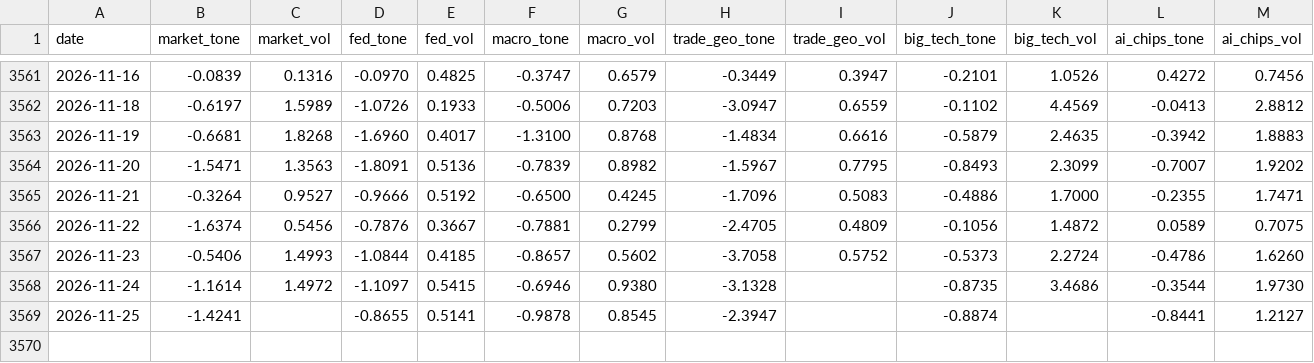
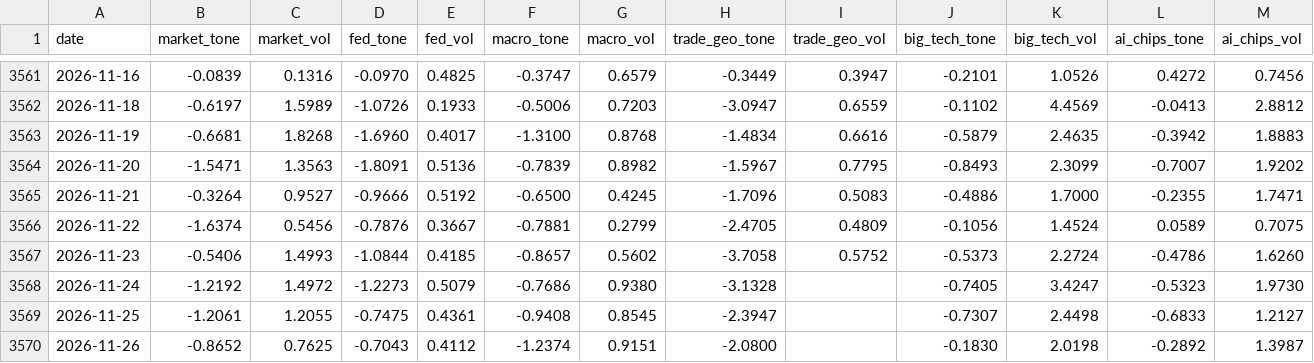
Before and after one commit to therbn12/nas100-data-relay, a CSV file: data/gdelt_daily.csv, drawn as a sheet; only a part is shown, gaps mark what is left out.

Commit message:
data refresh 2026-11-27T14:50:02Z

```diff
--- a/data/gdelt_daily.csv
+++ b/data/gdelt_daily.csv
@@ -3565,5 +3565,6 @@ date,market_tone,market_vol,fed_tone,fed_vol,macro_tone,macro_vol,trade_geo_tone
 2026-11-21,-0.3264,0.9527,-0.9666,0.5192,-0.6500,0.4245,-1.7096,0.5083,-0.4886,1.7000,-0.2355,1.7471
-2026-11-22,-1.6374,0.5456,-0.7876,0.3667,-0.7881,0.2799,-2.4705,0.4809,-0.1056,1.4872,0.0589,0.7075
+2026-11-22,-1.6374,0.5456,-0.7876,0.3667,-0.7881,0.2799,-2.4705,0.4809,-0.1056,1.4524,0.0589,0.7075
 2026-11-23,-0.5406,1.4993,-1.0844,0.4185,-0.8657,0.5602,-3.7058,0.5752,-0.5373,2.2724,-0.4786,1.6260
-2026-11-24,-1.1614,1.4972,-1.1097,0.5415,-0.6946,0.9380,-3.1328,,-0.8735,3.4686,-0.3544,1.9730
-2026-11-25,-1.4241,,-0.8655,0.5141,-0.9878,0.8545,-2.3947,,-0.8874,,-0.8441,1.2127
+2026-11-24,-1.2192,1.4972,-1.2273,0.5079,-0.7686,0.9380,-3.1328,,-0.7405,3.4247,-0.5323,1.9730
+2026-11-25,-1.2061,1.2055,-0.7475,0.4361,-0.9408,0.8545,-2.3947,,-0.7307,2.4498,-0.6833,1.2127
+2026-11-26,-0.8652,0.7625,-0.7043,0.4112,-1.2374,0.9151,-2.0800,,-0.1830,2.0198,-0.2892,1.3987
```
